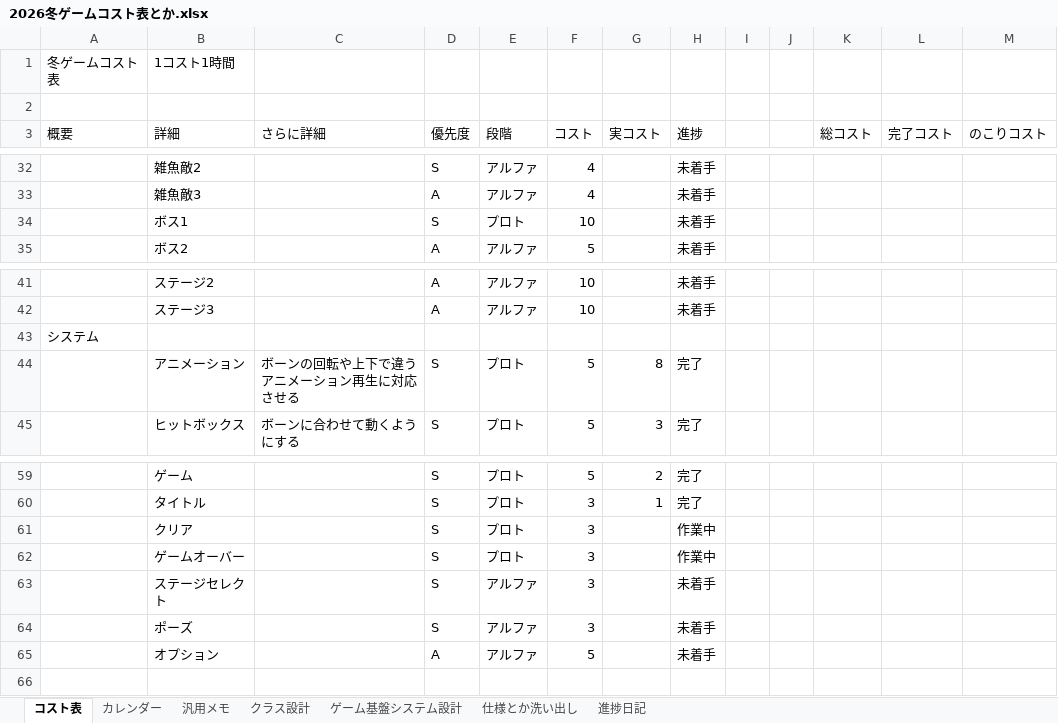
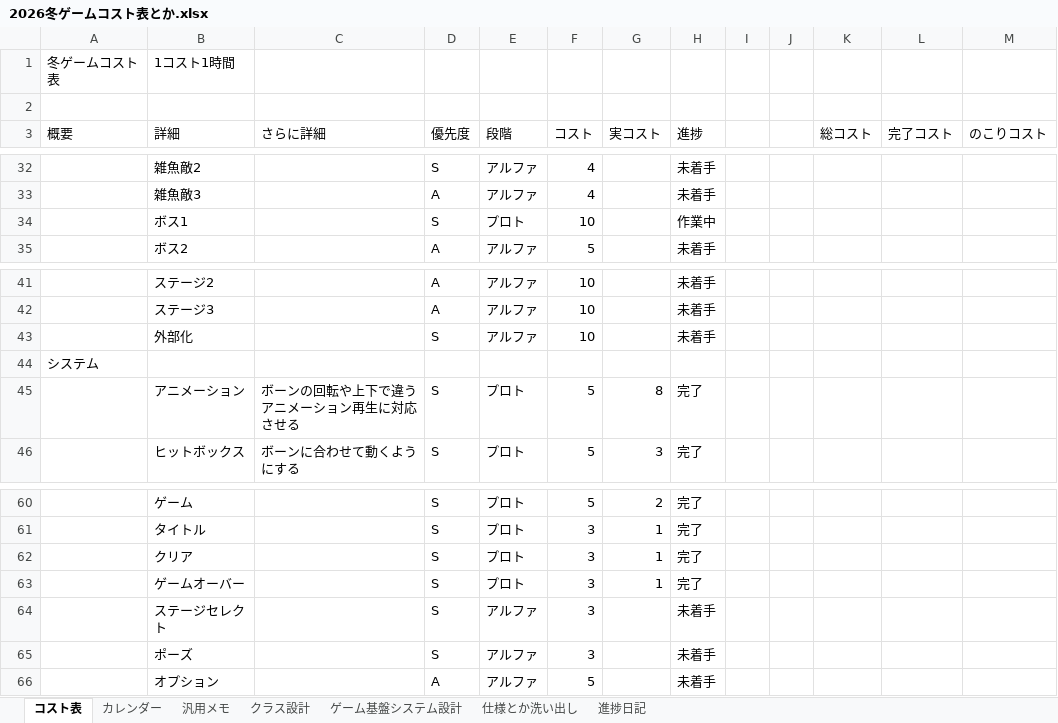
Before and after one commit to Tiger5286/WinterGame_2026, an Excel workbook: 2026冬ゲームコスト表とか.xlsx, sheet コスト表, drawn as a sheet; only a part is shown, gaps mark what is left out; values as stored, in another font and other column widths than the file's, no borders; conditional formats not drawn; addresses are those after the commit; the diff covers the shown part only; the diff names each change by its address in the sheet, - before the commit and + after, or states it on an @@ line.

```diff
--- a/2026冬ゲームコスト表とか.xlsx (sheet コスト表)
+++ b/2026冬ゲームコスト表とか.xlsx (sheet コスト表)
-H34 (進捗): 未着手
+H34 (進捗): 作業中
+row 43:  | 外部化 |  | S | アルファ | 10 |  | 未着手
-G62:G63 (実コスト): (empty)
+G62:G63 (実コスト): 1
-H62:H63 (進捗): 作業中
+H62:H63 (進捗): 完了
```
Also changed, not shown: 21 edited cells elsewhere in this sheet, sheet カレンダー, formulas that keep their value.
